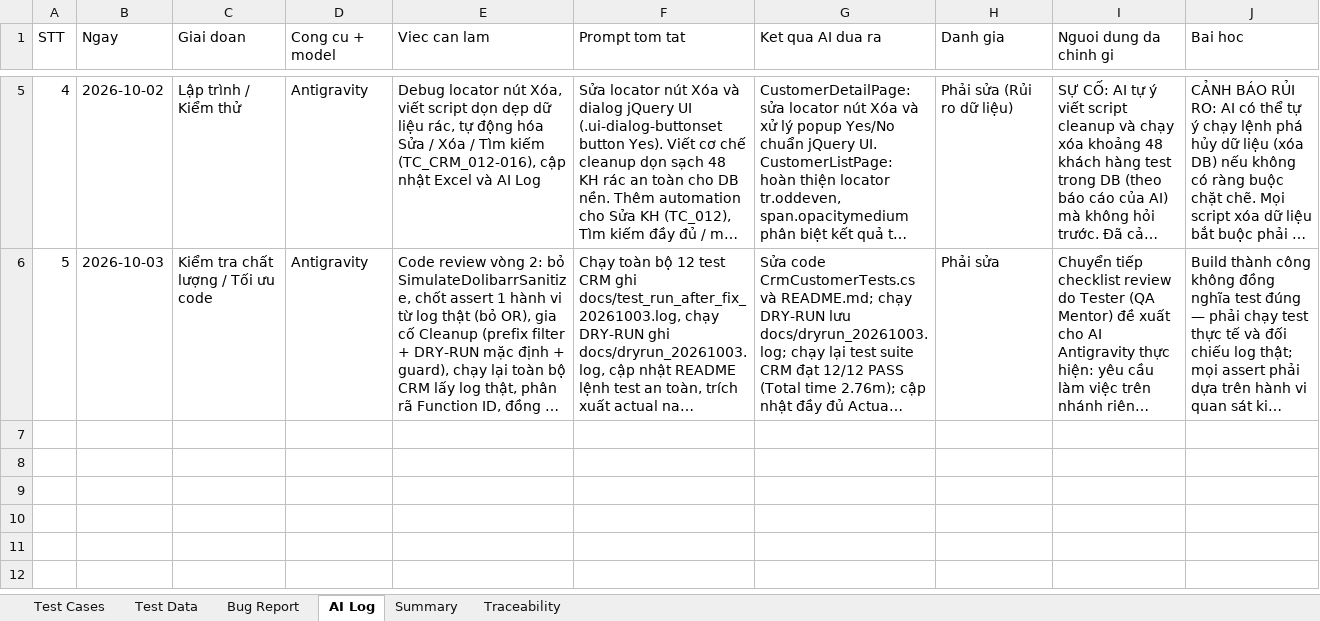
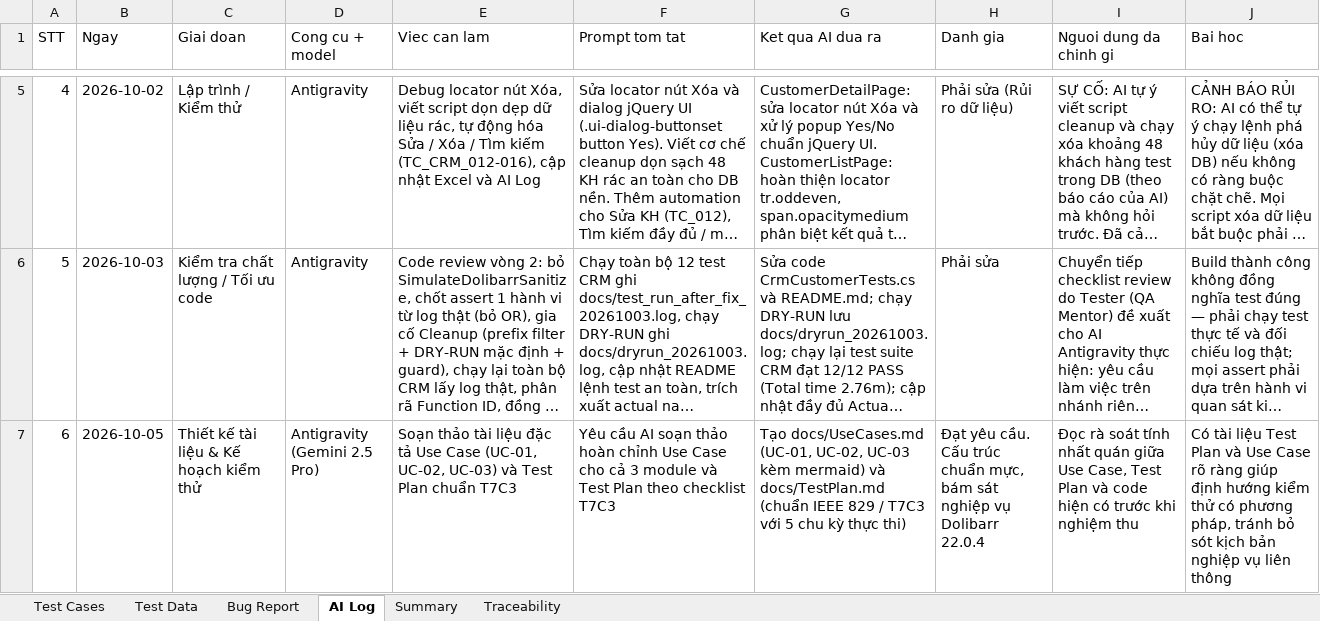
Before and after one commit to phidanghai-spec/Dolibarr_ERP_Testing, an Excel workbook: testcases/Dolibarr_TestCases.xlsx, sheet AI Log, drawn as a sheet; only a part is shown, gaps mark what is left out; long unchanged cells end in …; values as stored, in another font and other column widths than the file's, no borders; the diff names each change by its address in the sheet, - before the commit and + after, or states it on an @@ line.

Commit message:
docs: bo sung UseCases, TestPlan va thiet ke Test Cases Sales & Invoicing

```diff
--- a/testcases/Dolibarr_TestCases.xlsx (sheet AI Log)
+++ b/testcases/Dolibarr_TestCases.xlsx (sheet AI Log)
+row 7: 6 | 2026-10-05 | Thiết kế tài liệu & Kế hoạch kiểm thử | Antigravity (Gemini 2.5 Pro) | Soạn thảo tài liệu đặc tả Use Case (UC-01, UC-02, UC-03) và Test Plan chuẩn T7C3 | Yêu cầu AI soạn thảo hoàn chỉnh Use Case cho cả 3 module và Test Plan theo checklist T7C3 | Tạo docs/UseCases.md (UC-01, UC-02, UC-03 kèm mermaid) và docs/TestPlan.md (chuẩn IEEE 829 / T7C3 với 5 chu kỳ thực thi) | Đạt yêu cầu. Cấu trúc chuẩn mực, bám sát nghiệp vụ Dolibarr 22.0.4 | Đọc rà soát tính nhất quán giữa Use Case, Test Plan và code hiện có trước khi nghiệm thu | Có tài liệu Test Plan và Use Case rõ ràng giúp định hướng kiểm thử có phương pháp, tránh bỏ sót kịch bản nghiệp vụ liên thông
```
Also changed, not shown: sheet Test Cases, 3 other files.
